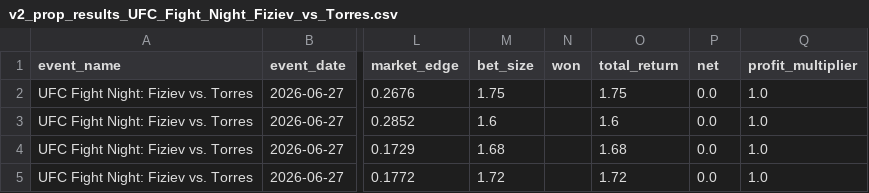
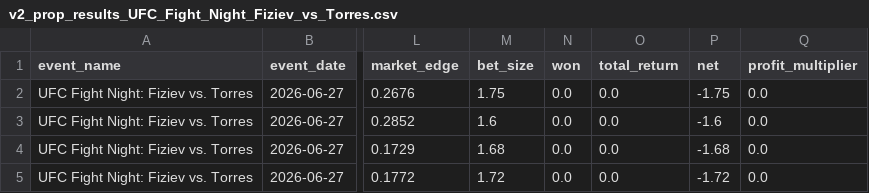
Before and after one commit to zwinship/OctaStats_UFC_Model_V2, a CSV file: results/v2_prop_results_UFC_Fight_Night_Fiziev_vs_Torres.csv, drawn as a sheet; only a part is shown, gaps mark what is left out; the diff names each change by its address in the sheet, - before the commit and + after, or states it on an @@ line.

Commit message:
Regrade V2 prop results: UFC Fight Night: Fiziev vs. Torres

```diff
--- a/results/v2_prop_results_UFC_Fight_Night_Fiziev_vs_Torres.csv
+++ b/results/v2_prop_results_UFC_Fight_Night_Fiziev_vs_Torres.csv
-N2:N5 (won): (empty)
+N2:N5 (won): 0.0
-O2 (total_return): 1.75
+O2 (total_return): 0.0
-P2 (net): 0.0
+P2 (net): -1.75
-Q2:Q5 (profit_multiplier): 1.0
+Q2:Q5 (profit_multiplier): 0.0
-O3 (total_return): 1.6
+O3 (total_return): 0.0
-P3 (net): 0.0
+P3 (net): -1.6
-O4 (total_return): 1.68
+O4 (total_return): 0.0
-P4 (net): 0.0
+P4 (net): -1.68
-O5 (total_return): 1.72
+O5 (total_return): 0.0
-P5 (net): 0.0
+P5 (net): -1.72
```
